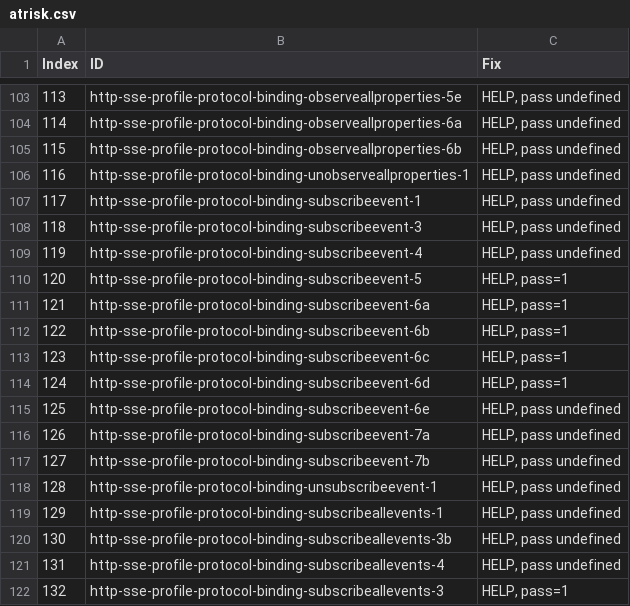
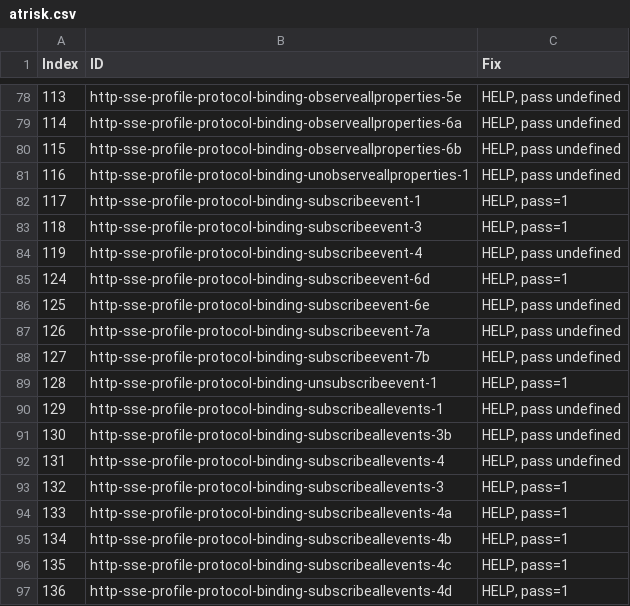
Before and after one commit to w3c/wot-profile, a CSV file: testing/inputs/atrisk.csv, drawn as a sheet; only a part is shown, gaps mark what is left out; the shorter side is filled out with more unchanged rows; the diff covers the shown part only.

```diff
--- a/testing/inputs/atrisk.csv
+++ b/testing/inputs/atrisk.csv
@@ -106,9 +81,5 @@
 116,"http-sse-profile-protocol-binding-unobserveallproperties-1","HELP, pass undefined"
-117,"http-sse-profile-protocol-binding-subscribeevent-1","HELP, pass undefined"
-118,"http-sse-profile-protocol-binding-subscribeevent-3","HELP, pass undefined"
+117,"http-sse-profile-protocol-binding-subscribeevent-1","HELP, pass=1"
+118,"http-sse-profile-protocol-binding-subscribeevent-3","HELP, pass=1"
 119,"http-sse-profile-protocol-binding-subscribeevent-4","HELP, pass undefined"
-120,"http-sse-profile-protocol-binding-subscribeevent-5","HELP, pass=1"
-121,"http-sse-profile-protocol-binding-subscribeevent-6a","HELP, pass=1"
-122,"http-sse-profile-protocol-binding-subscribeevent-6b","HELP, pass=1"
-123,"http-sse-profile-protocol-binding-subscribeevent-6c","HELP, pass=1"
 124,"http-sse-profile-protocol-binding-subscribeevent-6d","HELP, pass=1"
@@ -117,3 +88,3 @@
 127,"http-sse-profile-protocol-binding-subscribeevent-7b","HELP, pass undefined"
-128,"http-sse-profile-protocol-binding-unsubscribeevent-1","HELP, pass undefined"
+128,"http-sse-profile-protocol-binding-unsubscribeevent-1","HELP, pass=1"
 129,"http-sse-profile-protocol-binding-subscribeallevents-1","HELP, pass undefined"
```
Also changed, not shown: 25 removed rows and 36 edited cells elsewhere in this file, testing/atrisk.csv, 5 other files.
